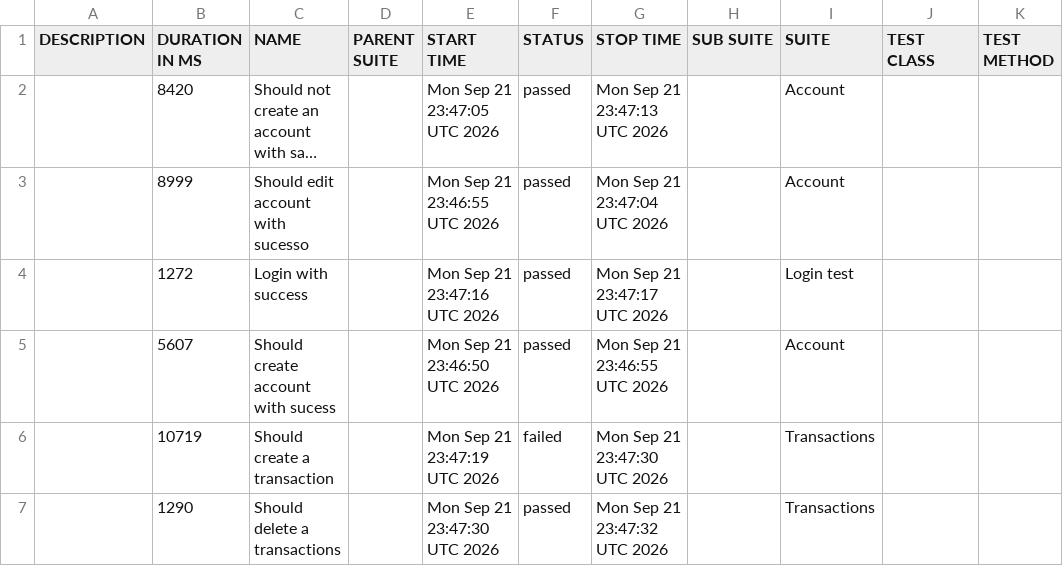
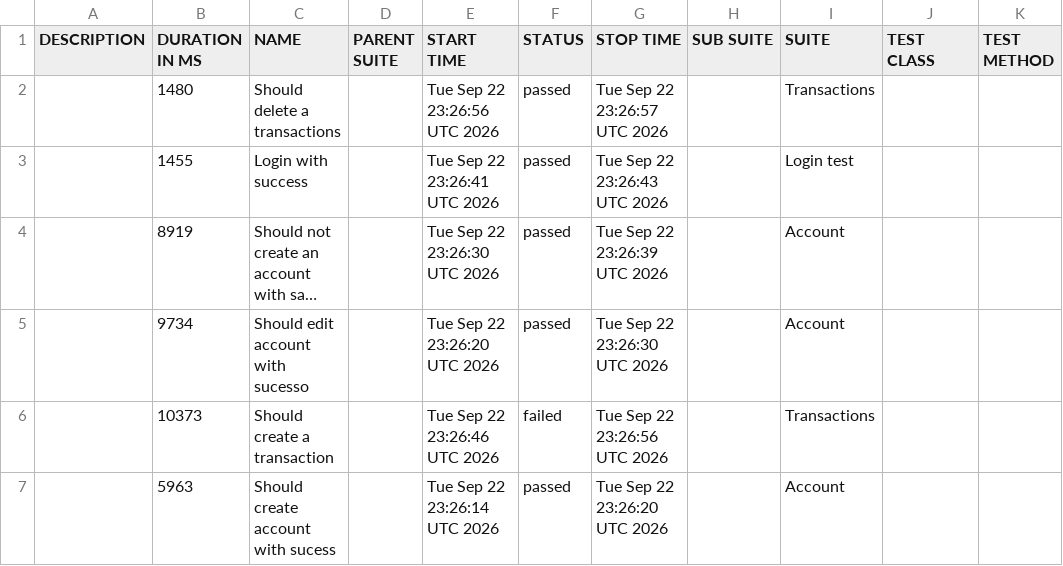
Before and after one commit to JosinaldoGJunior/cypress-automation-web, a CSV file: data/suites.csv, drawn as a sheet; long unchanged cells end in …; removed rows and columns are numbered as before the commit, all else as after; the diff names each change by its address in the sheet, - before the commit and + after, or states it on an @@ line.

```diff
--- a/data/suites.csv
+++ b/data/suites.csv
+row 2:  | 1480 | Should delete a transactions |  | Tue Sep 22 23:26:56 UTC 2026 | passed | Tue Sep 22 23:26:57 UTC 2026 |  | Transactions
+row 3:  | 1455 | Login with success |  | Tue Sep 22 23:26:41 UTC 2026 | passed | Tue Sep 22 23:26:43 UTC 2026 |  | Login test
-B4 (DURATION IN MS): 8420
+B4 (DURATION IN MS): 8919
-E4 (START TIME): Mon Sep 21 23:47:05 UTC 2026
+E4 (START TIME): Tue Sep 22 23:26:30 UTC 2026
-G4 (STOP TIME): Mon Sep 21 23:47:13 UTC 2026
+G4 (STOP TIME): Tue Sep 22 23:26:39 UTC 2026
-B5 (DURATION IN MS): 8999
+B5 (DURATION IN MS): 9734
-E5 (START TIME): Mon Sep 21 23:46:55 UTC 2026
+E5 (START TIME): Tue Sep 22 23:26:20 UTC 2026
-G5 (STOP TIME): Mon Sep 21 23:47:04 UTC 2026
+G5 (STOP TIME): Tue Sep 22 23:26:30 UTC 2026
-row 4:  | 1272 | Login with success |  | Mon Sep 21 23:47:16 UTC 2026 | passed | Mon Sep 21 23:47:17 UTC 2026 |  | Login test
+row 6:  | 10373 | Should create a transaction |  | Tue Sep 22 23:26:46 UTC 2026 | failed | Tue Sep 22 23:26:56 UTC 2026 |  | Transactions
-B7 (DURATION IN MS): 5607
+B7 (DURATION IN MS): 5963
-E7 (START TIME): Mon Sep 21 23:46:50 UTC 2026
+E7 (START TIME): Tue Sep 22 23:26:14 UTC 2026
-G7 (STOP TIME): Mon Sep 21 23:46:55 UTC 2026
+G7 (STOP TIME): Tue Sep 22 23:26:20 UTC 2026
-row 6:  | 10719 | Should create a transaction |  | Mon Sep 21 23:47:19 UTC 2026 | failed | Mon Sep 21 23:47:30 UTC 2026 |  | Transactions
-row 7:  | 1290 | Should delete a transactions |  | Mon Sep 21 23:47:30 UTC 2026 | passed | Mon Sep 21 23:47:32 UTC 2026 |  | Transactions
```
Also changed, not shown: 31 other files.
